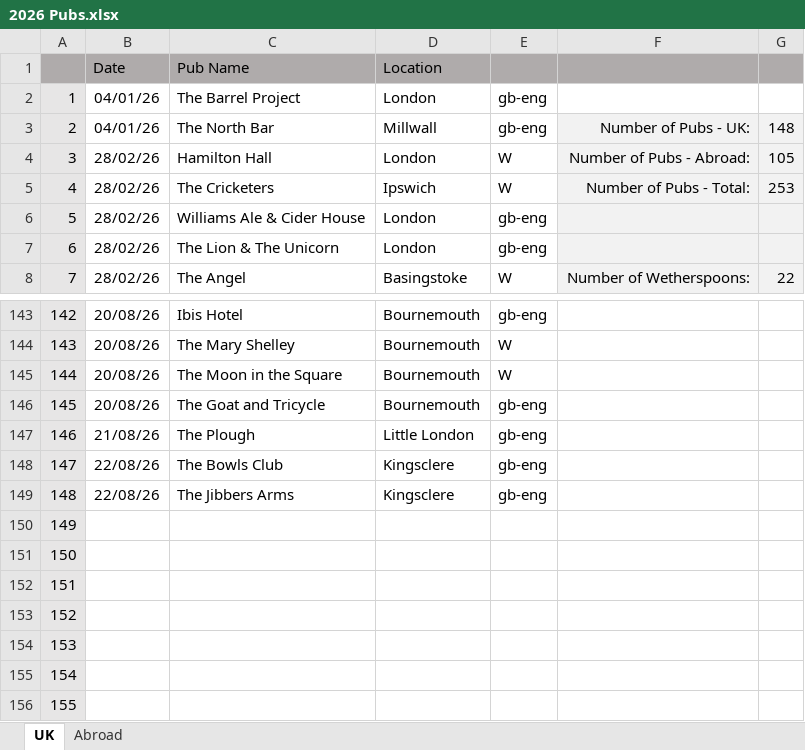
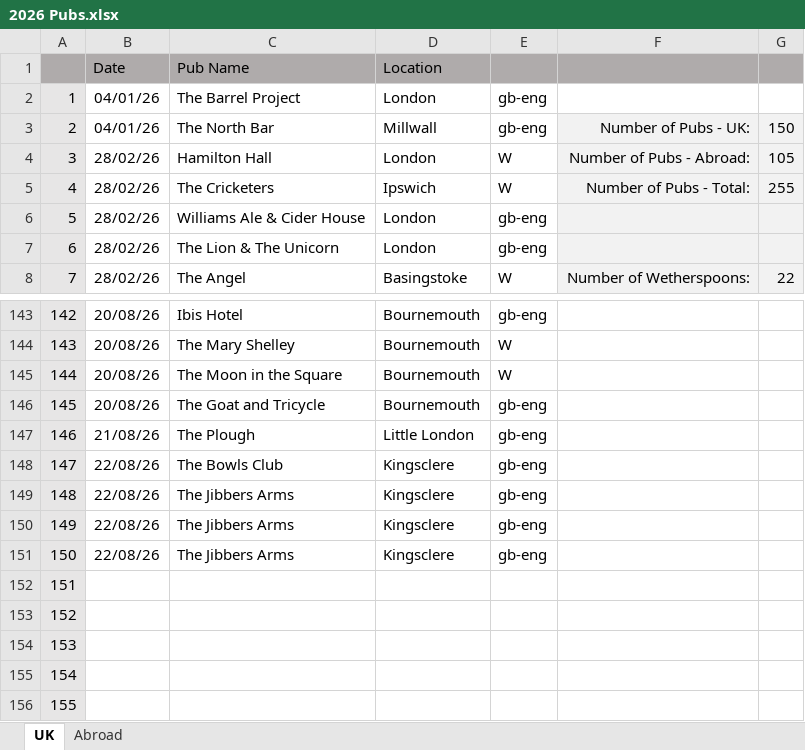
Before and after one commit to dwjhaines/WebSite, an Excel workbook: pubs/2026 Pubs.xlsx, sheet UK, drawn as a sheet; only a part is shown, gaps mark what is left out; values as stored, in another font and other column widths than the file's, no borders; the diff names each change by its address in the sheet, - before the commit and + after, or states it on an @@ line.

Commit message:
Pub list update

```diff
--- a/pubs/2026 Pubs.xlsx (sheet UK)
+++ b/pubs/2026 Pubs.xlsx (sheet UK)
-G3: 148
+G3: 150
-G5: 253
+G5: 255
-B150:B151 (Date): (empty)
+B150:B151 (Date): 22/08/26
-C150:C151 (Pub Name): (empty)
+C150:C151 (Pub Name): The Jibbers Arms
-D150:D151 (Location): (empty)
+D150:D151 (Location): Kingsclere
-E150:E151: (empty)
+E150:E151: gb-eng
```
Also changed, not shown: 1 other file.
